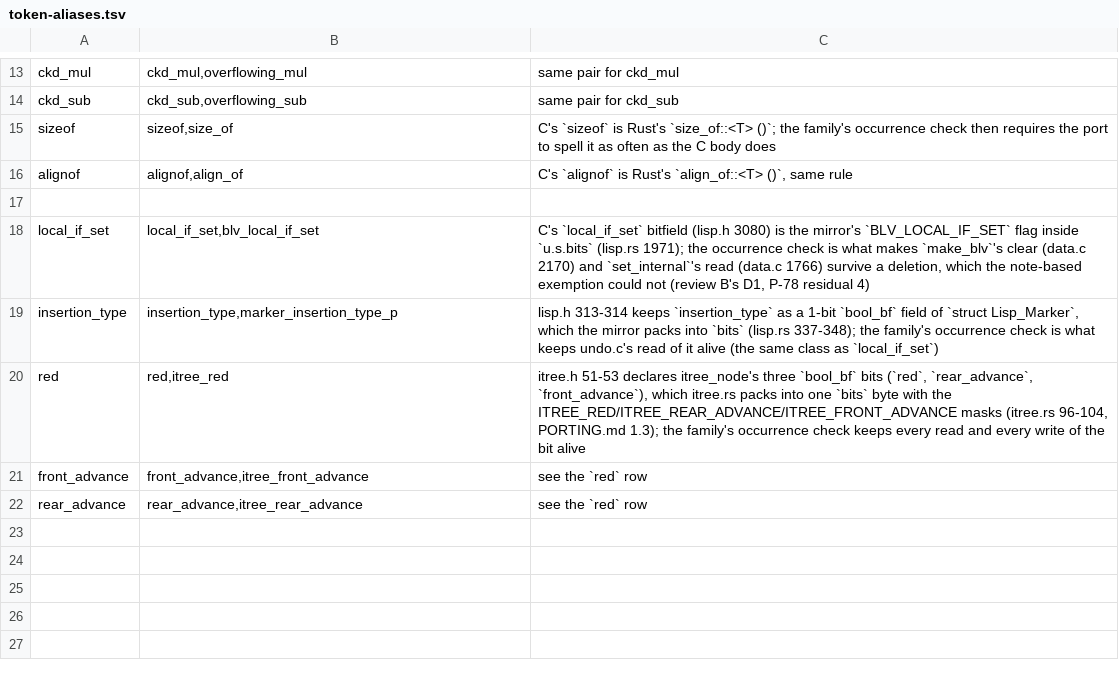
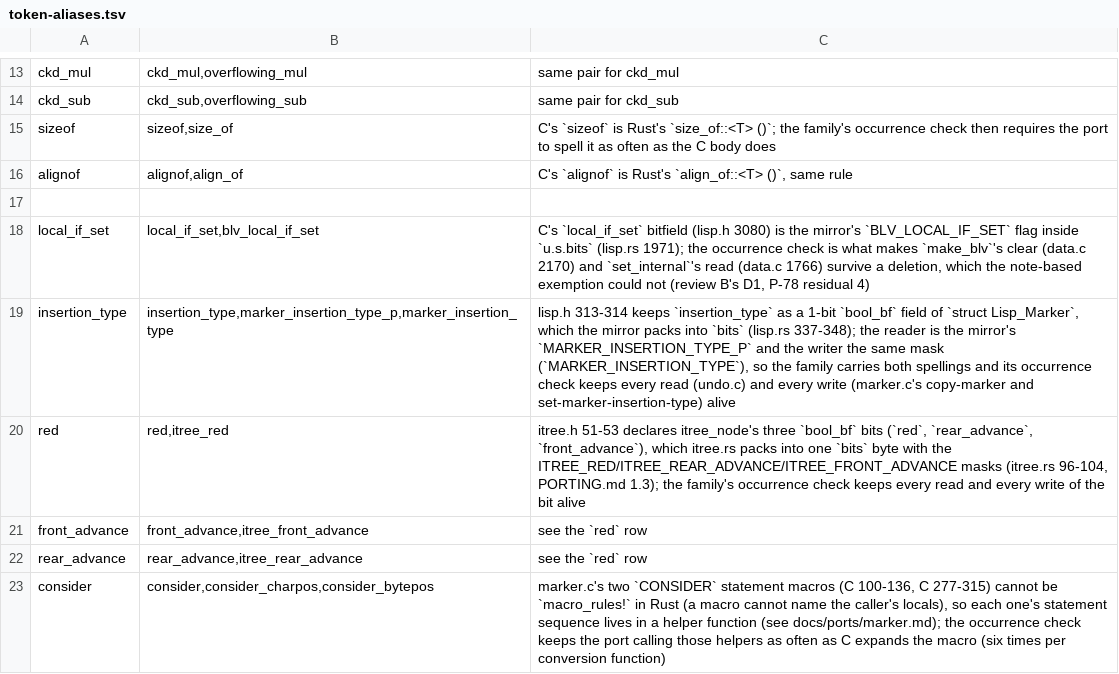
Before and after one commit to liuchong/femacs, a TSV file: docs/ports/token-aliases.tsv, drawn as a sheet; only a part is shown, gaps mark what is left out.

Commit message:
port(src/marker.c): markers, with the CONSIDER statement-macro shape
One-to-one port of src/marker.c (874 lines) as femacs/src/marker.rs: the two
byte/char position conversions, the marker chain operations, attach/detach,
and the eight subrs with their docstrings.

- The two CONSIDER macros each end in an early return and each deliberately
  leaves its second operand unevaluated; a Rust macro_rules cannot name the
  caller's locals (measured: macro hygiene), so each macro's statement
  sequence lives in consider_charpos / consider_bytepos, which take the lazy
  operand as an FnOnce and return the macro's value as Option.  The macro name
  is in excluded-macros.txt and the 'consider' family in token-aliases.tsv
  carries the occurrence check.
- #ifdef MARKER_DEBUG / #else and #if HAVE_TEXT_CONVERSION are the P-51 shape:
  the live arm is C 74's no-op macro, the debug arm is kept behind
  #[cfg (feature = "marker_debug")], and the text-conversion arm (needs
  bset_redisplay, absent from this target's mirror) is recorded as a notes row.
- Lisp_Marker.buffer is *mut c_void in the lisp.h mirror (opaque struct
  buffer), so the two conversions take *mut c_void and cast once;
  build_marker joins the mirror's other_units group (lisp-abi-probe now
  type-checks 115 declarations) and marker.rs declares the real prototype
  locally.
- Evidence: extract-abi.py --check OK (all 8 docstrings match), gate-fast
  RC=0 (marker.rs compiled in the plain and --cfg enable_checking builds),
  gate-probes RC=0 with 39 translation units.

```diff
--- a/docs/ports/token-aliases.tsv
+++ b/docs/ports/token-aliases.tsv
@@ -18,3 +18,3 @@ alignof	alignof,align_of	C's `alignof` is Rust's `align_of::<T> ()`, same rule
 local_if_set	local_if_set,blv_local_if_set	C's `local_if_set` bitfield (lisp.h 3080) is the mirror's `BLV_LOCAL_IF_SET` flag inside `u.s.bits` (lisp.rs 1971); the occurrence check is what makes `make_blv`'s clear (data.c 2170) and `set_internal`'s read (data.c 1766) survive a deletion, which the note-based exemption could not (review B's D1, P-78 residual 4)
-insertion_type	insertion_type,marker_insertion_type_p	lisp.h 313-314 keeps `insertion_type` as a 1-bit `bool_bf` field of `struct Lisp_Marker`, which the mirror packs into `bits` (lisp.rs 337-348); the family's occurrence check is what keeps undo.c's read of it alive (the same class as `local_if_set`)
+insertion_type	insertion_type,marker_insertion_type_p,marker_insertion_type	lisp.h 313-314 keeps `insertion_type` as a 1-bit `bool_bf` field of `struct Lisp_Marker`, which the mirror packs into `bits` (lisp.rs 337-348); the reader is the mirror's `MARKER_INSERTION_TYPE_P` and the writer the same mask (`MARKER_INSERTION_TYPE`), so the family carries both spellings and its occurrence check keeps every read (undo.c) and every write (marker.c's copy-marker and set-marker-insertion-type) alive
 red	red,itree_red	itree.h 51-53 declares itree_node's three `bool_bf` bits (`red`, `rear_advance`, `front_advance`), which itree.rs packs into one `bits` byte with the ITREE_RED/ITREE_REAR_ADVANCE/ITREE_FRONT_ADVANCE masks (itree.rs 96-104, PORTING.md 1.3); the family's occurrence check keeps every read and every write of the bit alive
@@ -22 +22,2 @@ front_advance	front_advance,itree_front_advance	see the `red` row
 rear_advance	rear_advance,itree_rear_advance	see the `red` row
+consider	consider,consider_charpos,consider_bytepos	marker.c's two `CONSIDER` statement macros (C 100-136, C 277-315) cannot be `macro_rules!` in Rust (a macro cannot name the caller's locals), so each one's statement sequence lives in a helper function (see docs/ports/marker.md); the occurrence check keeps the port calling those helpers as often as C expands the macro (six times per conversion function)
```
Also changed, not shown: docs/ports/line-drift-tolerance.tsv, docs/ports/macro-body-notes.tsv, 5 other files.
